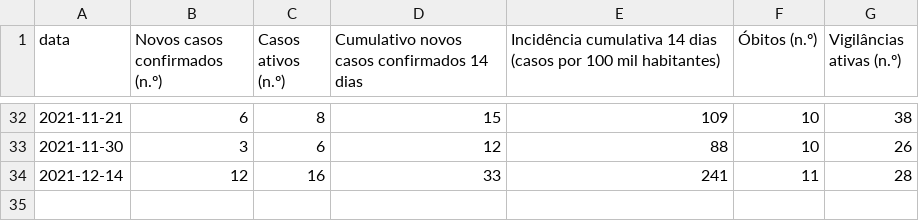
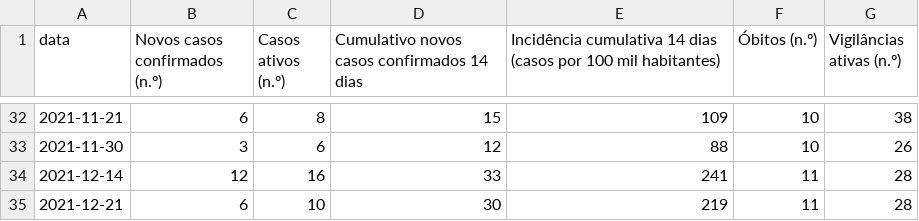
Before and after one commit to hmartiniano/scrape-covid-sines, a CSV file: data/table.csv, drawn as a sheet; only a part is shown, gaps mark what is left out; the diff names each change by its address in the sheet, - before the commit and + after, or states it on an @@ line.

```diff
--- a/data/table.csv
+++ b/data/table.csv
+row 35: 2021-12-21 | 6 | 10 | 30 | 219 | 11 | 28
```
Also changed, not shown: 3 other files.
